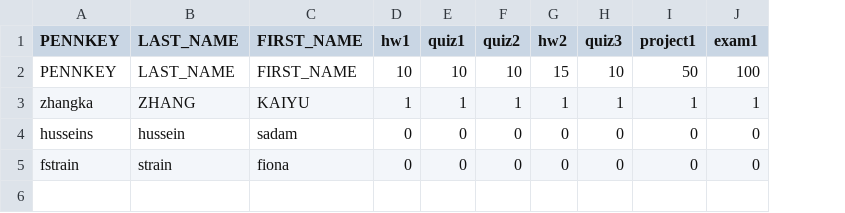
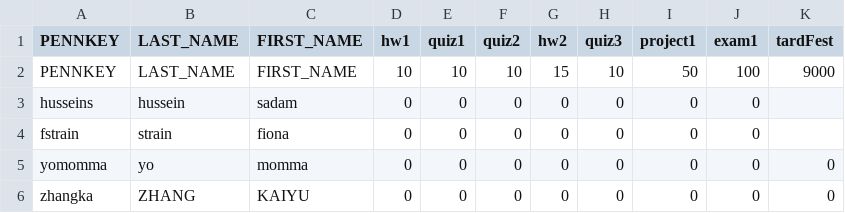
Before and after one commit to zhanger11/191_Project1, a CSV file: students.csv, drawn as a sheet; removed rows and columns are numbered as before the commit, all else as after; the diff names each change by its address in the sheet, - before the commit and + after, or states it on an @@ line.

```diff
--- a/students.csv
+++ b/students.csv
+column K (tardFest), row 2: 9000
-row 3: zhangka | ZHANG | KAIYU | 1 | 1 | 1 | 1 | 1 | 1 | 1
+row 5: yomomma | yo | momma | 0 | 0 | 0 | 0 | 0 | 0 | 0 | 0
+row 6: zhangka | ZHANG | KAIYU | 0 | 0 | 0 | 0 | 0 | 0 | 0 | 0
```
Also changed, not shown: 2 other files.
